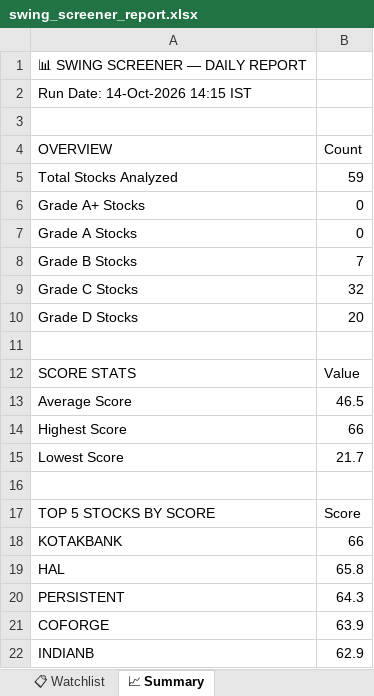
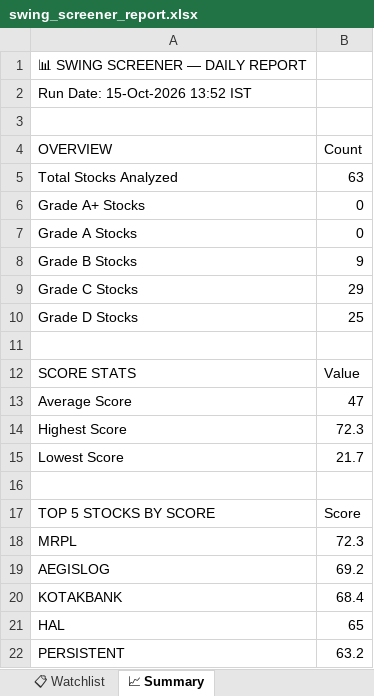
Before and after one commit to sashokkumars-sys/swing-screener, an Excel workbook: output/swing_screener_report.xlsx, sheet 📈 Summary, drawn as a sheet; values as stored, in another font and other column widths than the file's, no borders; removed rows and columns are numbered as before the commit, all else as after; the diff names each change by its address in the sheet, - before the commit and + after, or states it on an @@ line.

```diff
--- a/output/swing_screener_report.xlsx (sheet 📈 Summary)
+++ b/output/swing_screener_report.xlsx (sheet 📈 Summary)
-A2 (OVERVIEW): Run Date: 14-Oct-2026 14:15 IST
+A2 (OVERVIEW): Run Date: 15-Oct-2026 13:52 IST
-B5 (Count): 59
+B5 (Count): 63
-B8 (Count): 7
+B8 (Count): 9
-B9 (Count): 32
+B9 (Count): 29
-B10 (Count): 20
+B10 (Count): 25
-B13 (Count): 46.5
+B13 (Count): 47
-B14 (Count): 66
+B14 (Count): 72.3
+row 18: MRPL | 72.3
+row 19: AEGISLOG | 69.2
-B20 (Count): 66
+B20 (Count): 68.4
-B21 (Count): 65.8
+B21 (Count): 65
-B22 (Count): 64.3
+B22 (Count): 63.2
-row 21: COFORGE | 63.9
-row 22: INDIANB | 62.9
```
Also changed, not shown: sheet 📊 All Stocks, sheet 👀 Grade B Watch, sheet 📋 Watchlist, 2 other files.
